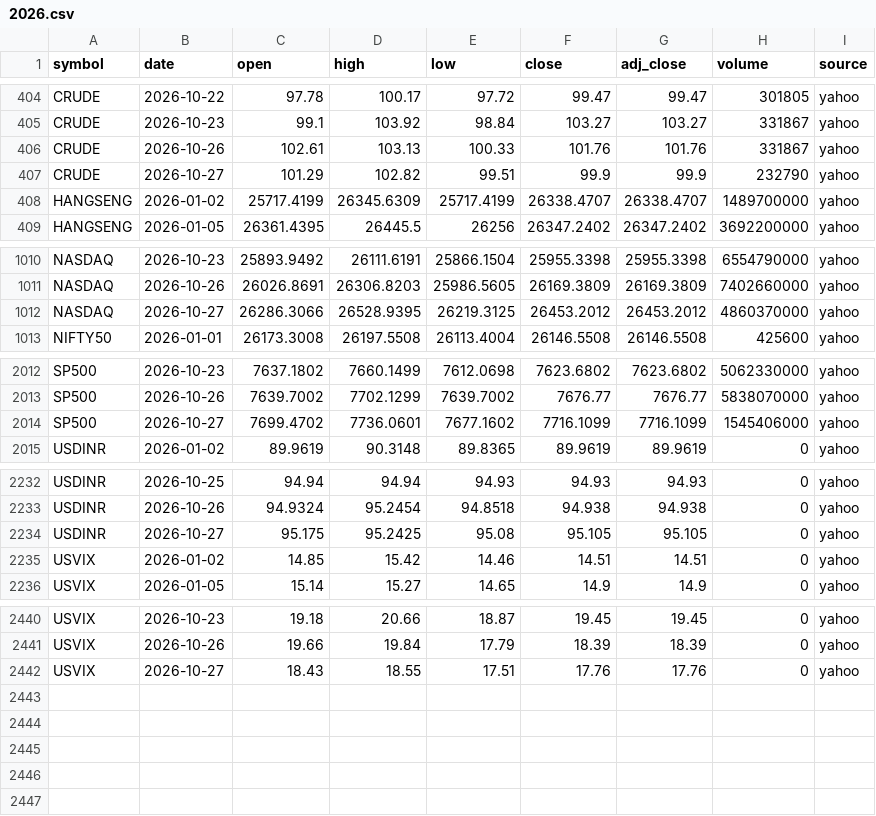
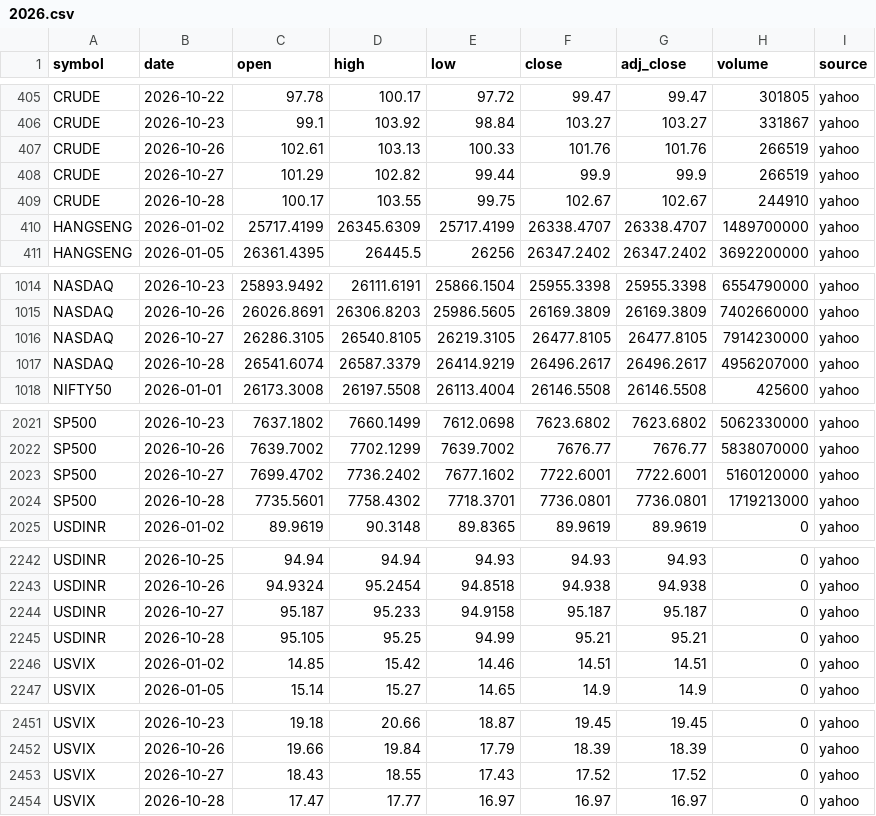
Before and after one commit to san1eev1/Stock-predictor, a CSV file: indices/2026.csv, drawn as a sheet; only a part is shown, gaps mark what is left out; the diff covers the shown part only.

```diff
--- a/indices/2026.csv
+++ b/indices/2026.csv
@@ -405,4 +406,5 @@ CRUDE,2026-10-22,97.78,100.17,97.72,99.47,99.47,301805,yahoo
 CRUDE,2026-10-23,99.1,103.92,98.84,103.27,103.27,331867,yahoo
-CRUDE,2026-10-26,102.61,103.13,100.33,101.76,101.76,331867,yahoo
-CRUDE,2026-10-27,101.29,102.82,99.51,99.9,99.9,232790,yahoo
+CRUDE,2026-10-26,102.61,103.13,100.33,101.76,101.76,266519,yahoo
+CRUDE,2026-10-27,101.29,102.82,99.44,99.9,99.9,266519,yahoo
+CRUDE,2026-10-28,100.17,103.55,99.75,102.67,102.67,244910,yahoo
 HANGSENG,2026-01-02,25717.4199,26345.6309,25717.4199,26338.4707,26338.4707,1489700000,yahoo
@@ -1011,3 +1015,4 @@ NASDAQ,2026-10-23,25893.9492,26111.6191,25866.1504,25955.3398,25955.3398,6554790
 NASDAQ,2026-10-26,26026.8691,26306.8203,25986.5605,26169.3809,26169.3809,7402660000,yahoo
-NASDAQ,2026-10-27,26286.3066,26528.9395,26219.3125,26453.2012,26453.2012,4860370000,yahoo
+NASDAQ,2026-10-27,26286.3105,26540.8105,26219.3105,26477.8105,26477.8105,7914230000,yahoo
+NASDAQ,2026-10-28,26541.6074,26587.3379,26414.9219,26496.2617,26496.2617,4956207000,yahoo
 NIFTY50,2026-01-01,26173.3008,26197.5508,26113.4004,26146.5508,26146.5508,425600,yahoo
@@ -2013,3 +2022,4 @@ SP500,2026-10-23,7637.1802,7660.1499,7612.0698,7623.6802,7623.6802,5062330000,ya
 SP500,2026-10-26,7639.7002,7702.1299,7639.7002,7676.77,7676.77,5838070000,yahoo
-SP500,2026-10-27,7699.4702,7736.0601,7677.1602,7716.1099,7716.1099,1545406000,yahoo
+SP500,2026-10-27,7699.4702,7736.2402,7677.1602,7722.6001,7722.6001,5160120000,yahoo
+SP500,2026-10-28,7735.5601,7758.4302,7718.3701,7736.0801,7736.0801,1719213000,yahoo
 USDINR,2026-01-02,89.9619,90.3148,89.8365,89.9619,89.9619,0,yahoo
@@ -2233,3 +2243,4 @@ USDINR,2026-10-25,94.94,94.94,94.93,94.93,94.93,0,yahoo
 USDINR,2026-10-26,94.9324,95.2454,94.8518,94.938,94.938,0,yahoo
-USDINR,2026-10-27,95.175,95.2425,95.08,95.105,95.105,0,yahoo
+USDINR,2026-10-27,95.187,95.233,94.9158,95.187,95.187,0,yahoo
+USDINR,2026-10-28,95.105,95.25,94.99,95.21,95.21,0,yahoo
 USVIX,2026-01-02,14.85,15.42,14.46,14.51,14.51,0,yahoo
@@ -2441,2 +2452,3 @@ USVIX,2026-10-23,19.18,20.66,18.87,19.45,19.45,0,yahoo
 USVIX,2026-10-26,19.66,19.84,17.79,18.39,18.39,0,yahoo
-USVIX,2026-10-27,18.43,18.55,17.51,17.76,17.76,0,yahoo
+USVIX,2026-10-27,18.43,18.55,17.43,17.52,17.52,0,yahoo
+USVIX,2026-10-28,17.47,17.77,16.97,16.97,16.97,0,yahoo
```
Also changed, not shown: 7 added rows elsewhere in this file, corporate_actions.csv, fiidii.csv, 7 other files.
